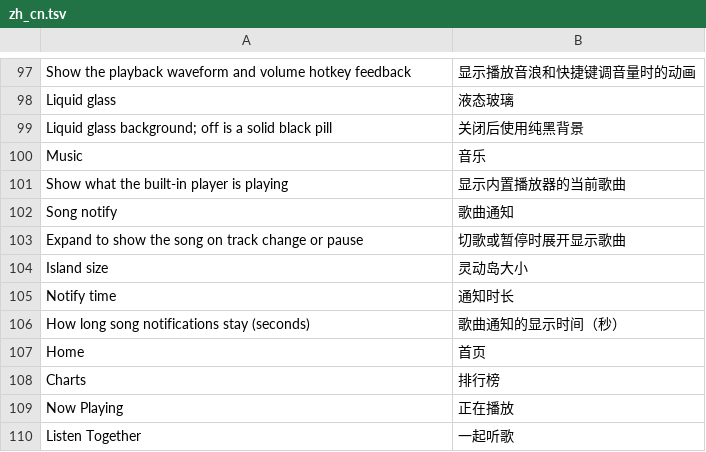
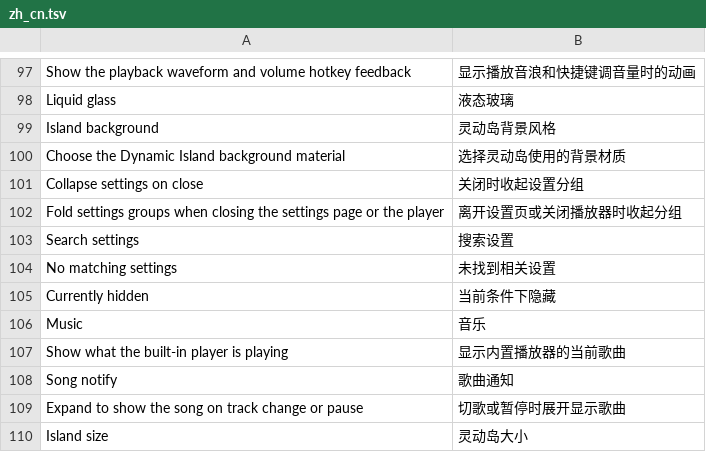
Before and after one commit to 1gbc/DangoMusic-CommunityEdition, a TSV file: core/src/main/resources/assets/dangomusicgtnh/lang/zh_cn.tsv, drawn as a sheet; only a part is shown, gaps mark what is left out; the shorter side is filled out with more unchanged rows.

Commit message:
feat(ui): search settings and unify HUD backgrounds

```diff
--- a/core/src/main/resources/assets/dangomusicgtnh/lang/zh_cn.tsv
+++ b/core/src/main/resources/assets/dangomusicgtnh/lang/zh_cn.tsv
@@ -98,3 +98,9 @@ Show the playback waveform and volume hotkey feedback	显示播放音浪和快
 Liquid glass	液态玻璃
-Liquid glass background; off is a solid black pill	关闭后使用纯黑背景
+Island background	灵动岛背景风格
+Choose the Dynamic Island background material	选择灵动岛使用的背景材质
+Collapse settings on close	关闭时收起设置分组
+Fold settings groups when closing the settings page or the player	离开设置页或关闭播放器时收起分组
+Search settings	搜索设置
+No matching settings	未找到相关设置
+Currently hidden	当前条件下隐藏
 Music	音乐
```
Also changed, not shown: 14 other files.
